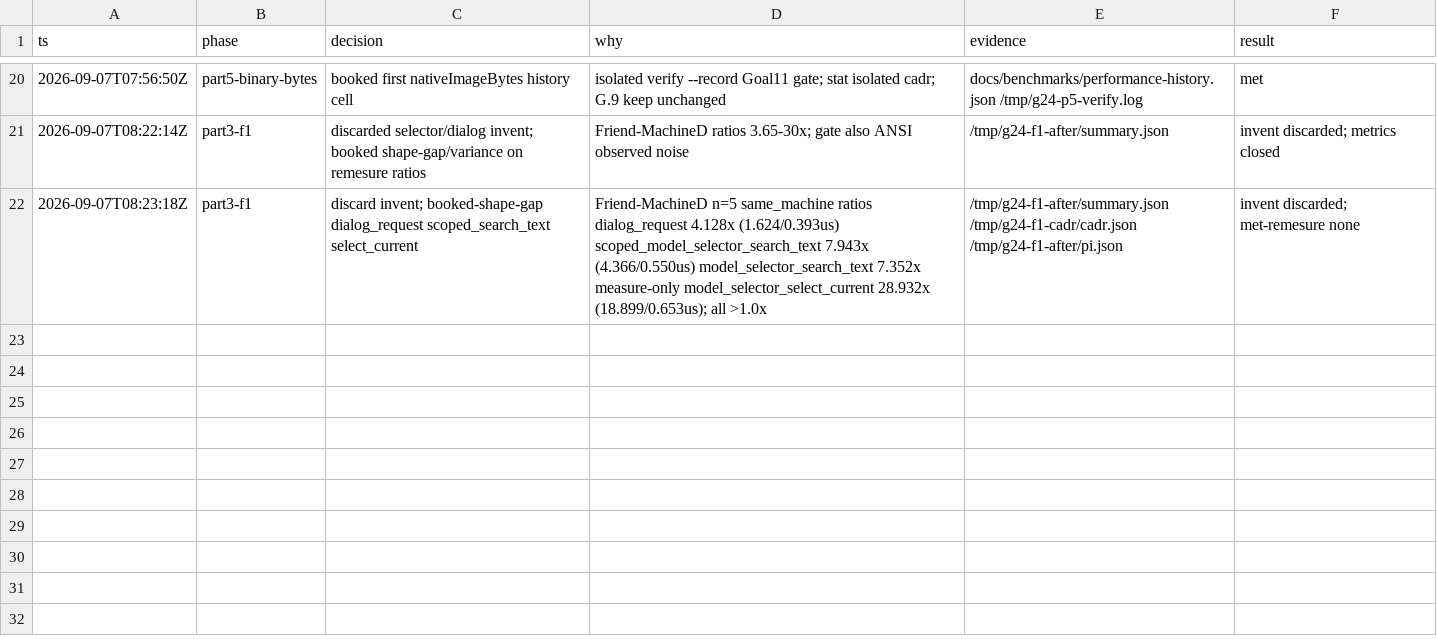
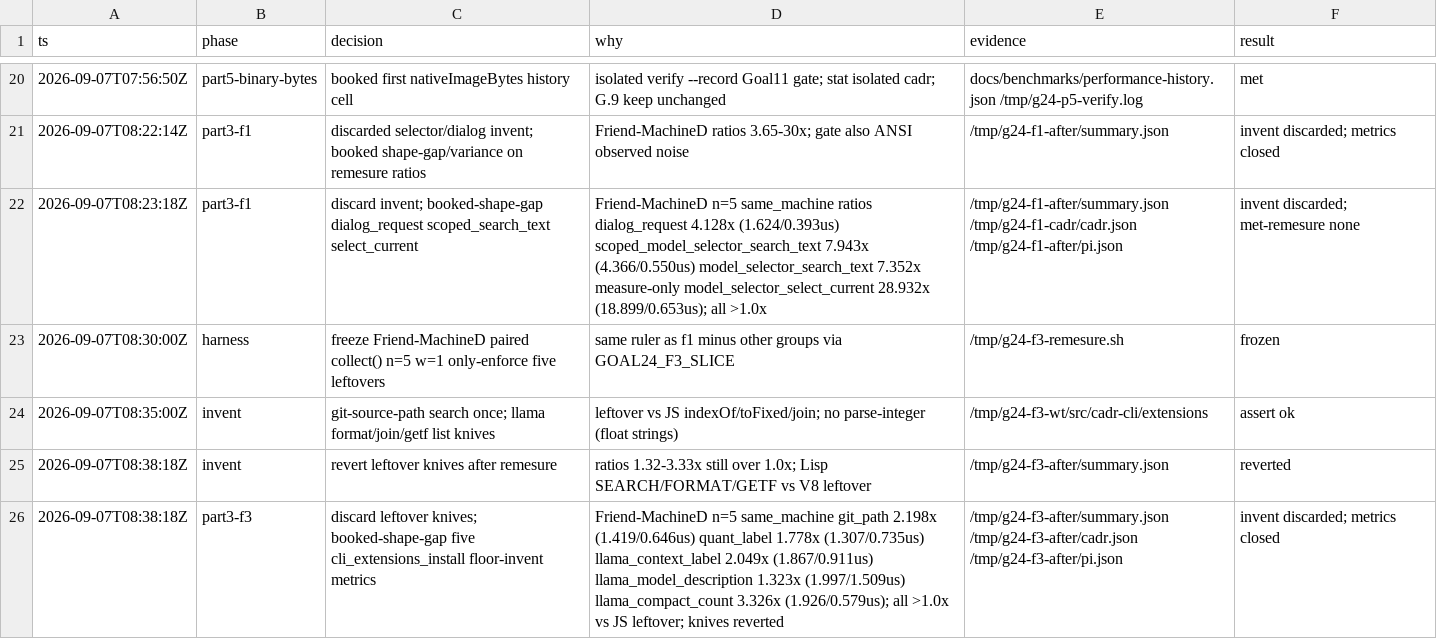
Before and after one commit to artwalker/cadr, a TSV file: .audit/goal24-decisions.tsv, drawn as a sheet; only a part is shown, gaps mark what is left out; the diff names each change by its address in the sheet, - before the commit and + after, or states it on an @@ line.

```diff
--- a/.audit/goal24-decisions.tsv
+++ b/.audit/goal24-decisions.tsv
+row 23: 2026-09-07T08:30:00Z | harness | freeze Friend-MachineD paired collect() n=5 w=1 only-enforce five leftovers | same ruler as f1 minus other groups via GOAL24_F3_SLICE | /tmp/g24-f3-remesure.sh | frozen
+row 24: 2026-09-07T08:35:00Z | invent | git-source-path search once; llama format/join/getf list knives | leftover vs JS indexOf/toFixed/join; no parse-integer (float strings) | /tmp/g24-f3-wt/src/cadr-cli/extensions | assert ok
+row 25: 2026-09-07T08:38:18Z | invent | revert leftover knives after remesure | ratios 1.32-3.33x still over 1.0x; Lisp SEARCH/FORMAT/GETF vs V8 leftover | /tmp/g24-f3-after/summary.json | reverted
+row 26: 2026-09-07T08:38:18Z | part3-f3 | discard leftover knives; booked-shape-gap five cli_extensions_install floor-invent metrics | Friend-MachineD n=5 same_machine git_path 2.198x (1.419/0.646us) quant_label 1.778x (1.307/0.735us) llama_context_label 2.049x (1.867/0.911us) llama_model_description 1.323x (1.997/1.509us) llama_compact_count 3.326x (1.926/0.579us); all >1.0x vs JS leftover; knives reverted | /tmp/g24-f3-after/summary.json /tmp/g24-f3-after/cadr.json /tmp/g24-f3-after/pi.json | invent discarded; metrics closed
```
Also changed, not shown: docs/benchmarks/goal24-dispositions.tsv.
